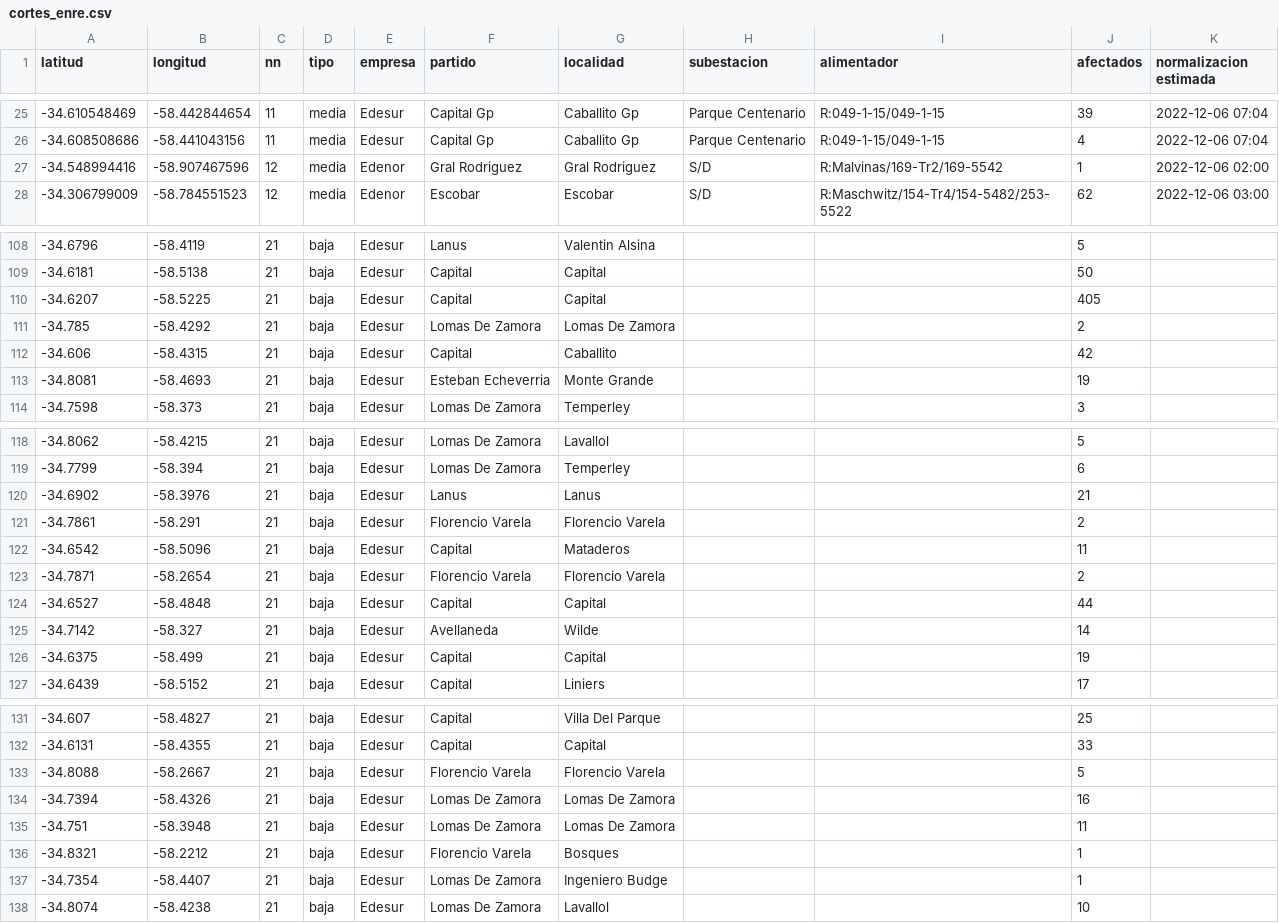
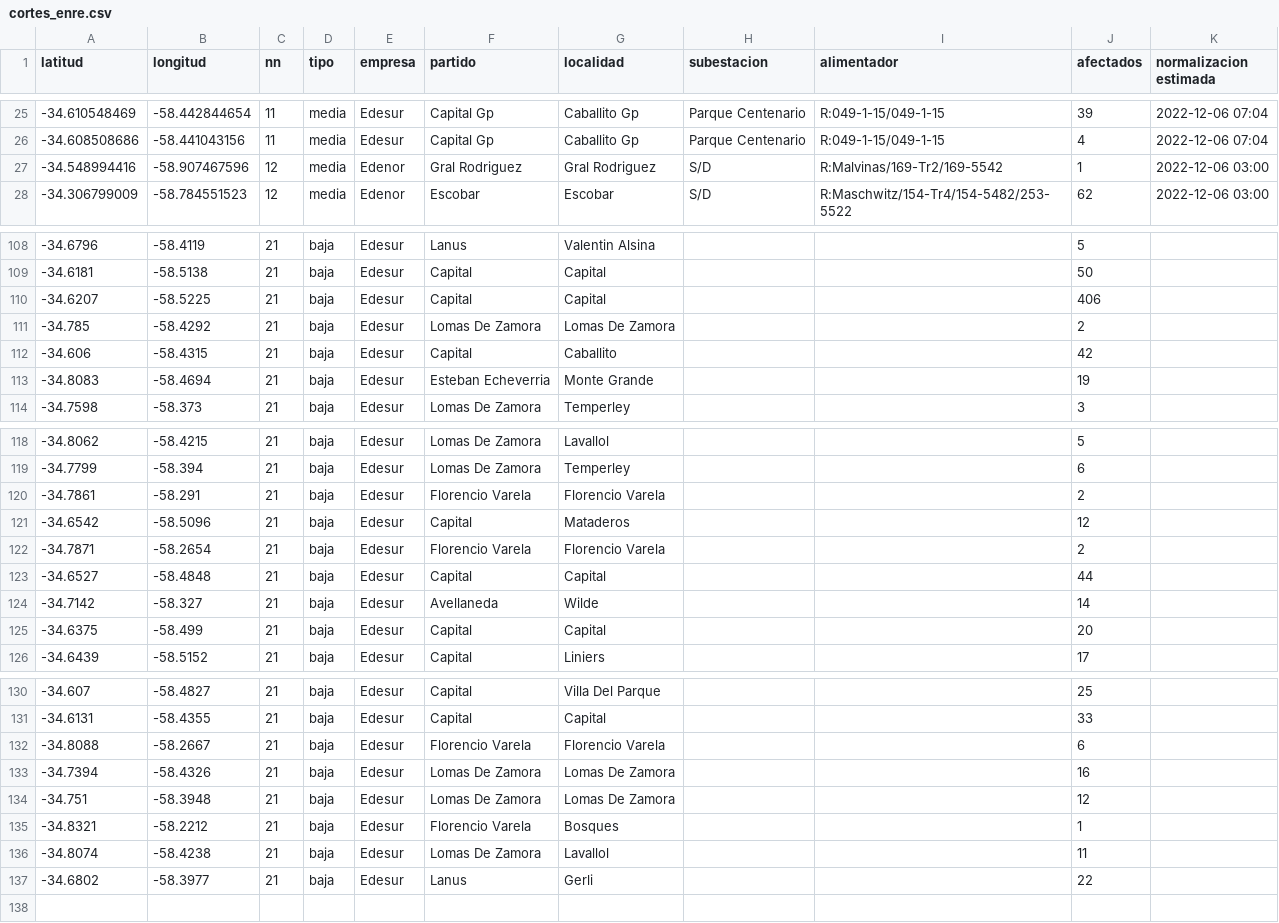
Before and after one commit to OpenDataCordoba/cortes_enre, a CSV file: cortes_enre.csv, drawn as a sheet; only a part is shown, gaps mark what is left out; the diff covers the shown part only.

```diff
--- a/cortes_enre.csv
+++ b/cortes_enre.csv
@@ -26,3 +26,3 @@ latitud,longitud,nn,tipo,empresa,partido,localidad,subestacion,alimentador,afect
 -34.608508686,-58.441043156,11,media,Edesur,Capital Gp,Caballito Gp,Parque Centenario,R:049-1-15/049-1-15,4,2022-12-06 07:04
--34.548994416,-58.907467596,12,media,Edenor,Gral Rodriguez,Gral Rodriguez,S/D,R:Malvinas/169-Tr2/169-5542,1,2022-12-06 02:00
+-34.548994416,-58.907467596,12,media,Edenor,Gral Rodriguez,Gral Rodriguez,S/D,R:Malvinas/169-Tr2/169-5542,1,2022-12-06 03:00
 -34.306799009,-58.784551523,12,media,Edenor,Escobar,Escobar,S/D,R:Maschwitz/154-Tr4/154-5482/253-5522,62,2022-12-06 03:00
@@ -109,6 +109,6 @@ latitud,longitud,nn,tipo,empresa,partido,localidad,subestacion,alimentador,afect
 -34.6181,-58.5138,21,baja,Edesur,Capital,Capital,,,50,
--34.6207,-58.5225,21,baja,Edesur,Capital,Capital,,,405,
+-34.6207,-58.5225,21,baja,Edesur,Capital,Capital,,,406,
 -34.785,-58.4292,21,baja,Edesur,Lomas De Zamora,Lomas De Zamora,,,2,
 -34.606,-58.4315,21,baja,Edesur,Capital,Caballito,,,42,
--34.8081,-58.4693,21,baja,Edesur,Esteban Echeverria,Monte Grande,,,19,
+-34.8083,-58.4694,21,baja,Edesur,Esteban Echeverria,Monte Grande,,,19,
 -34.7598,-58.373,21,baja,Edesur,Lomas De Zamora,Temperley,,,3,
@@ -119,5 +119,4 @@ latitud,longitud,nn,tipo,empresa,partido,localidad,subestacion,alimentador,afect
 -34.7799,-58.394,21,baja,Edesur,Lomas De Zamora,Temperley,,,6,
--34.6902,-58.3976,21,baja,Edesur,Lanus,Lanus,,,21,
 -34.7861,-58.291,21,baja,Edesur,Florencio Varela,Florencio Varela,,,2,
--34.6542,-58.5096,21,baja,Edesur,Capital,Mataderos,,,11,
+-34.6542,-58.5096,21,baja,Edesur,Capital,Mataderos,,,12,
 -34.7871,-58.2654,21,baja,Edesur,Florencio Varela,Florencio Varela,,,2,
@@ -125,3 +124,3 @@ latitud,longitud,nn,tipo,empresa,partido,localidad,subestacion,alimentador,afect
 -34.7142,-58.327,21,baja,Edesur,Avellaneda,Wilde,,,14,
--34.6375,-58.499,21,baja,Edesur,Capital,Capital,,,19,
+-34.6375,-58.499,21,baja,Edesur,Capital,Capital,,,20,
 -34.6439,-58.5152,21,baja,Edesur,Capital,Liniers,,,17,
@@ -132,7 +131,7 @@ latitud,longitud,nn,tipo,empresa,partido,localidad,subestacion,alimentador,afect
 -34.6131,-58.4355,21,baja,Edesur,Capital,Capital,,,33,
--34.8088,-58.2667,21,baja,Edesur,Florencio Varela,Florencio Varela,,,5,
+-34.8088,-58.2667,21,baja,Edesur,Florencio Varela,Florencio Varela,,,6,
 -34.7394,-58.4326,21,baja,Edesur,Lomas De Zamora,Lomas De Zamora,,,16,
--34.751,-58.3948,21,baja,Edesur,Lomas De Zamora,Lomas De Zamora,,,11,
+-34.751,-58.3948,21,baja,Edesur,Lomas De Zamora,Lomas De Zamora,,,12,
 -34.8321,-58.2212,21,baja,Edesur,Florencio Varela,Bosques,,,1,
--34.7354,-58.4407,21,baja,Edesur,Lomas De Zamora,Ingeniero Budge,,,1,
--34.8074,-58.4238,21,baja,Edesur,Lomas De Zamora,Lavallol,,,10,
+-34.8074,-58.4238,21,baja,Edesur,Lomas De Zamora,Lavallol,,,11,
+-34.6802,-58.3977,21,baja,Edesur,Lanus,Gerli,,,22,
```
Also changed, not shown: 1 edited cell elsewhere in this file.
